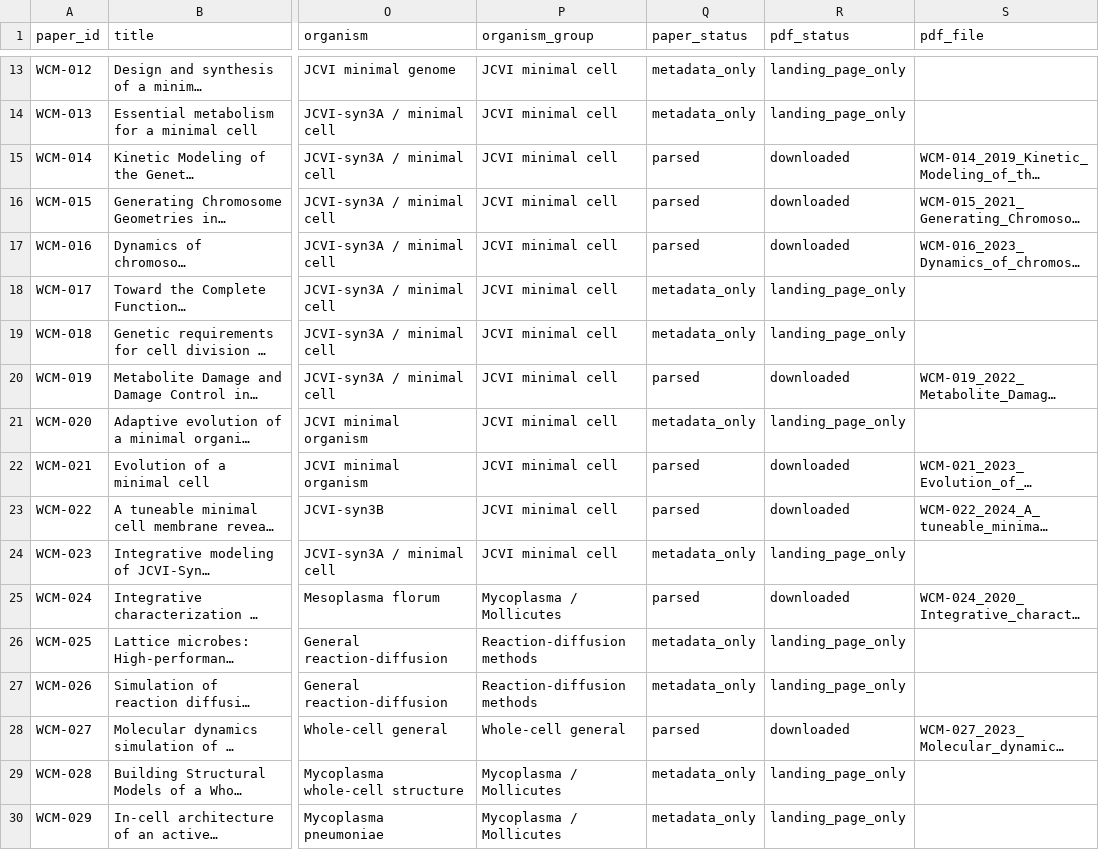
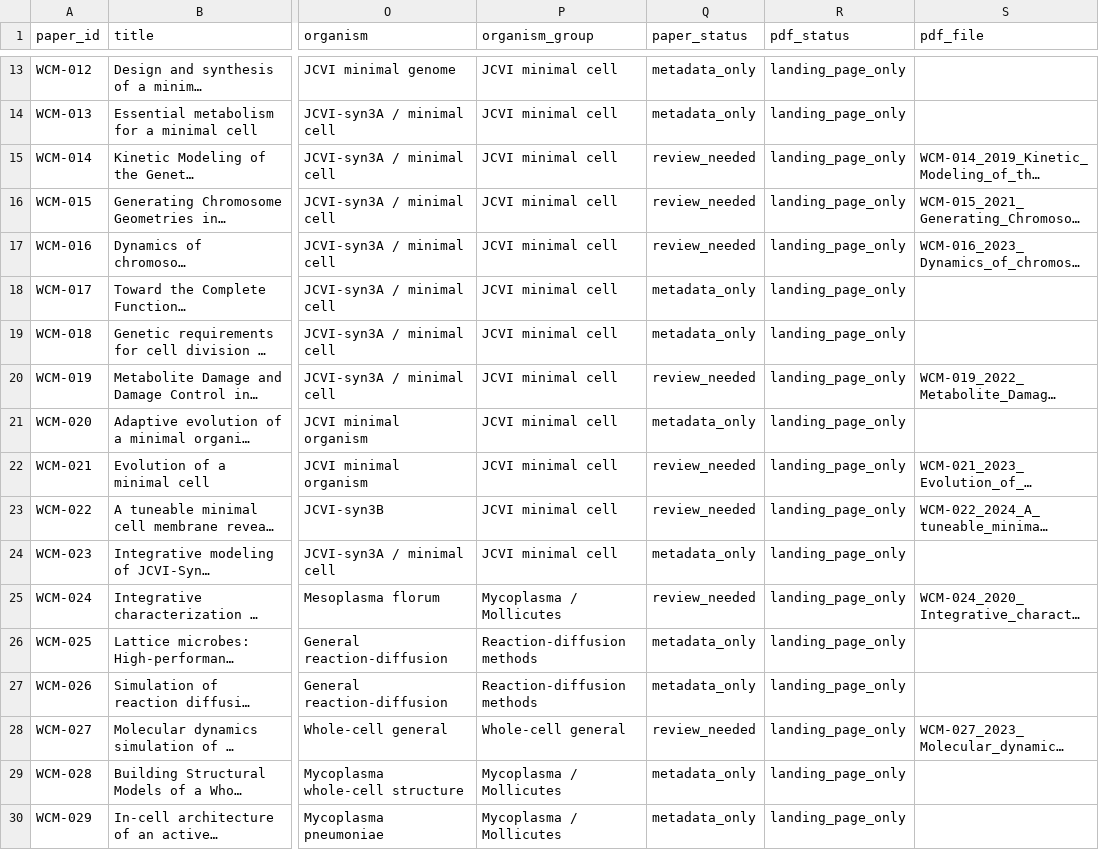
Before and after one commit to FreakingPotato/Whole-Cell-Model-Paper-Collection, a CSV file: metadata/live_paper_inventory.csv, drawn as a sheet; only a part is shown, gaps mark what is left out; long unchanged cells end in …; the diff covers the shown part only; the diff names each change by its address in the sheet, - before the commit and + after, or states it on an @@ line.

```diff
--- a/metadata/live_paper_inventory.csv
+++ b/metadata/live_paper_inventory.csv
-Q15:Q17 (paper_status): parsed
+Q15:Q17 (paper_status): review_needed
-R15:R17 (pdf_status): downloaded
+R15:R17 (pdf_status): landing_page_only
-Q20 (paper_status): parsed
+Q20 (paper_status): review_needed
-R20 (pdf_status): downloaded
+R20 (pdf_status): landing_page_only
-Q22:Q23 (paper_status): parsed
+Q22:Q23 (paper_status): review_needed
-R22:R23 (pdf_status): downloaded
+R22:R23 (pdf_status): landing_page_only
-Q25 (paper_status): parsed
+Q25 (paper_status): review_needed
-R25 (pdf_status): downloaded
+R25 (pdf_status): landing_page_only
-Q28 (paper_status): parsed
+Q28 (paper_status): review_needed
-R28 (pdf_status): downloaded
+R28 (pdf_status): landing_page_only
```
Also changed, not shown: 36 edited cells elsewhere in this file, metadata/wcm_completeness_catalog.csv, metadata/wcm_method_class_catalog.csv, 45 other files.
